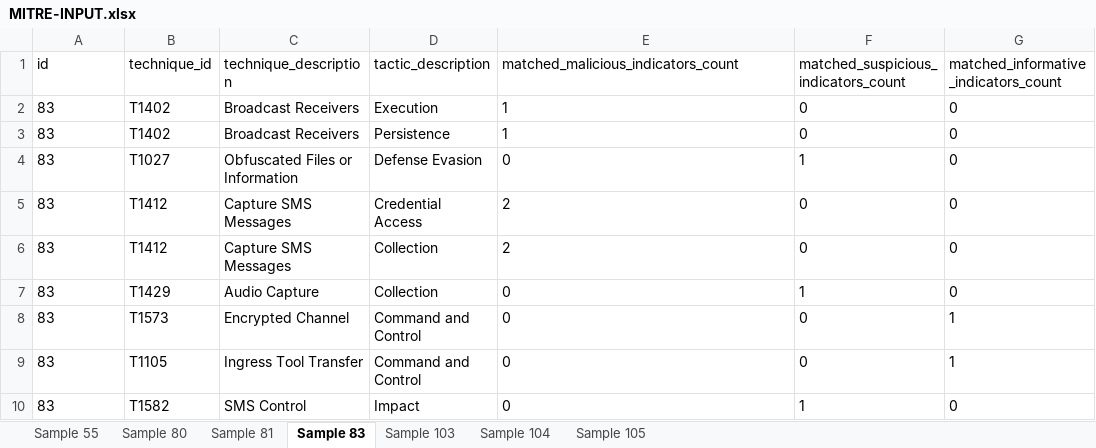
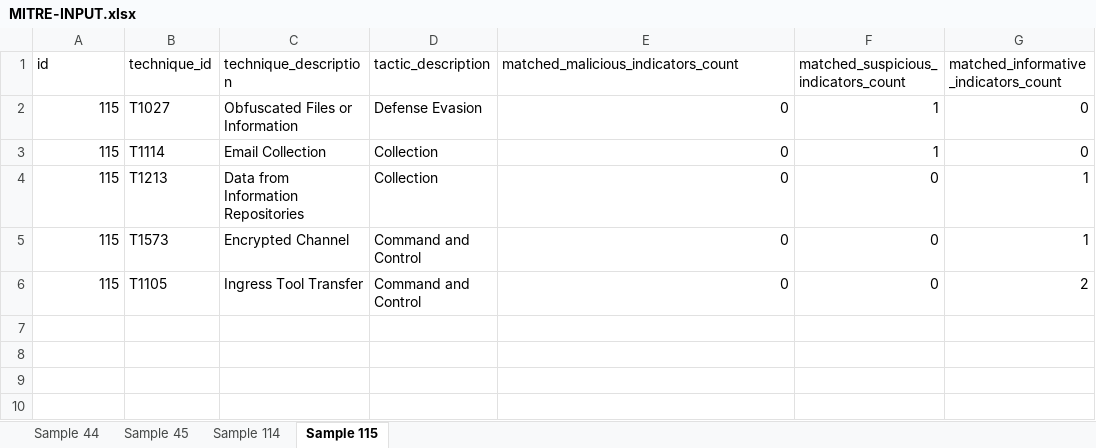
Before and after one commit to kevin-ch-day/Havasu, an Excel workbook: src/MITRE-INPUT.xlsx, sheet Sample 115, drawn as a sheet; values as stored, in another font and other column widths than the file's, no borders; removed rows and columns are numbered as before the commit, all else as after; the diff names each change by its address in the sheet, - before the commit and + after, or states it on an @@ line.

```diff
--- a/src/MITRE-INPUT.xlsx (sheet Sample 115)
+++ b/src/MITRE-INPUT.xlsx (sheet Sample 115)
-sheet tab: Sample 55
+sheet tab: Sample 44
-sheet tab: Sample 80
+sheet tab: Sample 45
-sheet tab: Sample 81
+sheet tab: Sample 114
-sheet tab: Sample 83
+sheet tab: Sample 115
-sheet tab: Sample 103
-sheet tab: Sample 104
-sheet tab: Sample 105
-row 2: 83 | T1402 | Broadcast Receivers | Execution | 1 | 0 | 0
-row 3: 83 | T1402 | Broadcast Receivers | Persistence | 1 | 0 | 0
-A2 (id): 83
+A2 (id): 115
-A2 alignment: left
+A2 alignment: right
-E2:G2 alignment: left
+E2:G2 alignment: right
-row 5: 83 | T1412 | Capture SMS Messages | Credential Access | 2 | 0 | 0
-row 6: 83 | T1412 | Capture SMS Messages | Collection | 2 | 0 | 0
-A3 (id): 83
+A3 (id): 115
-A3 alignment: left
+A3 alignment: right
-B3 (technique_id): T1429
+B3 (technique_id): T1114
-C3 (technique_description): Audio Capture
+C3 (technique_description): Email Collection
-E3:G3 alignment: left
+E3:G3 alignment: right
+row 4: 115 | T1213 | Data from Information Repositories | Collection | 0 | 0 | 1
-A5:A6 (id): 83
+A5:A6 (id): 115
-A5:A6 alignment: left
+A5:A6 alignment: right
-E5:G6 alignment: left
+E5:G6 alignment: right
-G6: 1
+G6: 2
-row 10: 83 | T1582 | SMS Control | Impact | 0 | 1 | 0
```
Also changed, not shown: sheet Sample 45, sheet Sample 44, sheet Sample 114, src/Mitre_Matrix.xlsx, src/OUTPUT/Detected-Standard-Permissions.xlsx, 8 other files.
